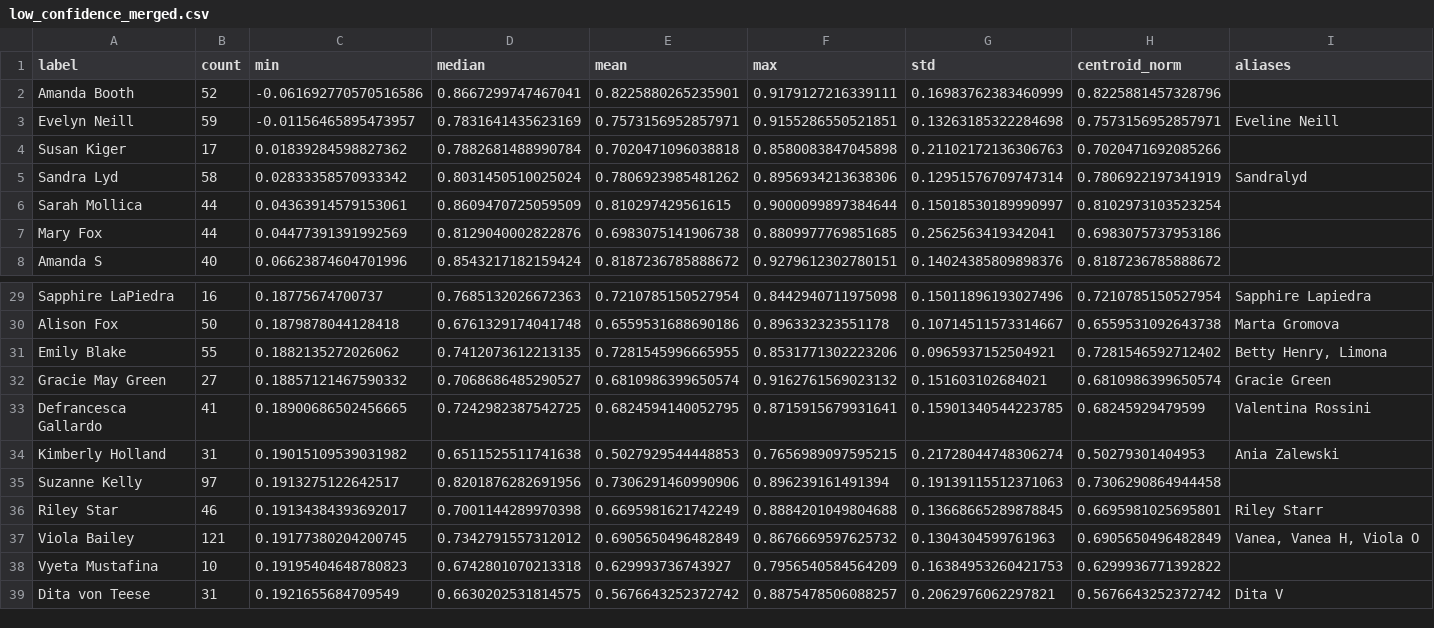
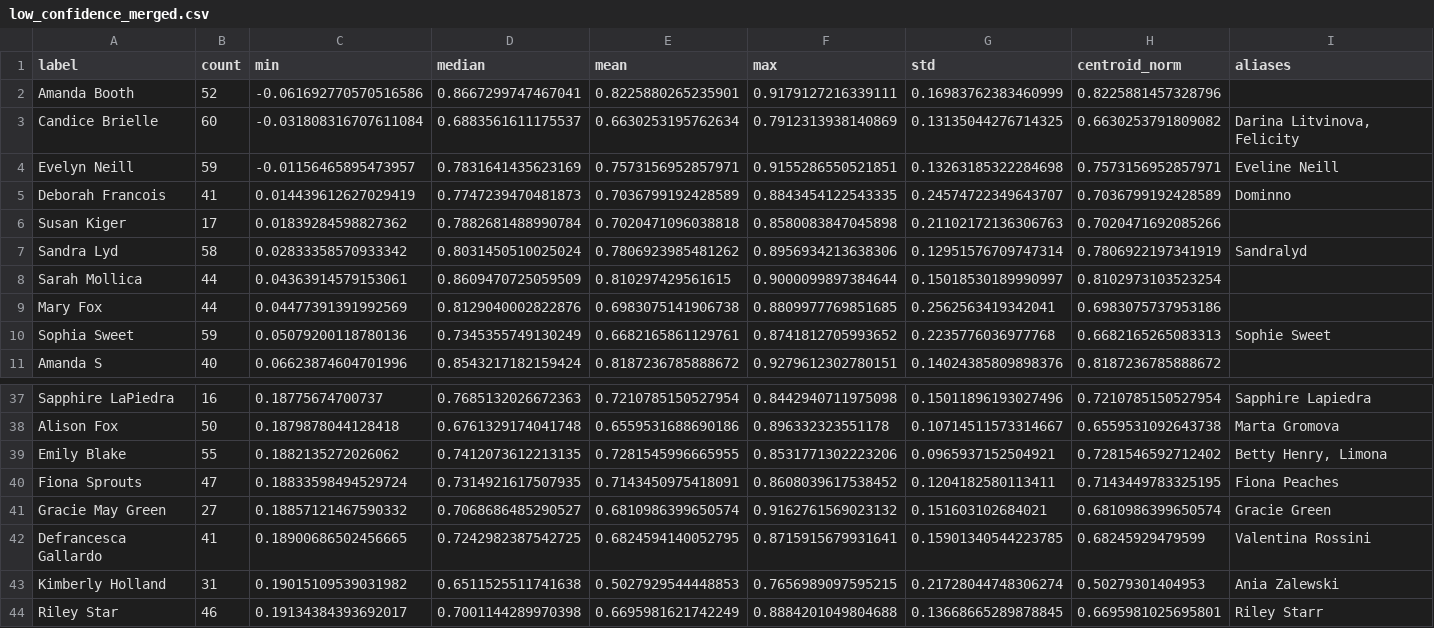
Before and after one commit to Dankoman/face_extractor, a CSV file: low_confidence_merged.csv, drawn as a sheet; only a part is shown, gaps mark what is left out; the shorter side is filled out with more unchanged rows; the diff covers the shown part only.

```diff
--- a/low_confidence_merged.csv
+++ b/low_confidence_merged.csv
@@ -2,3 +2,5 @@ label,count,min,median,mean,max,std,centroid_norm,aliases
 Amanda Booth,52,-0.061692770570516586,0.8667299747467041,0.8225880265235901,0.9179127216339111,0.16983762383460999,0.8225881457328796,
+Candice Brielle,60,-0.031808316707611084,0.6883561611175537,0.6630253195762634,0.7912313938140869,0.13135044276714325,0.6630253791809082,"Darina Litvinova, Felicity"
 Evelyn Neill,59,-0.01156465895473957,0.7831641435623169,0.7573156952857971,0.9155286550521851,0.13263185322284698,0.7573156952857971,Eveline Neill
+Deborah Francois,41,0.014439612627029419,0.7747239470481873,0.7036799192428589,0.8843454122543335,0.24574722349643707,0.7036799192428589,Dominno
 Susan Kiger,17,0.01839284598827362,0.7882681488990784,0.7020471096038818,0.8580083847045898,0.21102172136306763,0.7020471692085266,
@@ -7,2 +9,3 @@ Sarah Mollica,44,0.04363914579153061,0.8609470725059509,0.810297429561615,0.9000
 Mary Fox,44,0.04477391391992569,0.8129040002822876,0.6983075141906738,0.8809977769851685,0.2562563419342041,0.6983075737953186,
+Sophia Sweet,59,0.05079200118780136,0.7345355749130249,0.6682165861129761,0.8741812705993652,0.2235776036977768,0.6682165265083313,Sophie Sweet
 Amanda S,40,0.06623874604701996,0.8543217182159424,0.8187236785888672,0.9279612302780151,0.14024385809898376,0.8187236785888672,
@@ -31,2 +39,3 @@ Alison Fox,50,0.1879878044128418,0.6761329174041748,0.6559531688690186,0.8963323
 Emily Blake,55,0.1882135272026062,0.7412073612213135,0.7281545996665955,0.8531771302223206,0.0965937152504921,0.7281546592712402,"Betty Henry, Limona"
+Fiona Sprouts,47,0.18833598494529724,0.7314921617507935,0.7143450975418091,0.8608039617538452,0.1204182580113411,0.7143449783325195,Fiona Peaches
 Gracie May Green,27,0.18857121467590332,0.7068686485290527,0.6810986399650574,0.9162761569023132,0.151603102684021,0.6810986399650574,Gracie Green
@@ -34,3 +43,2 @@ Defrancesca Gallardo,41,0.18900686502456665,0.7242982387542725,0.682459414005279
 Kimberly Holland,31,0.19015109539031982,0.6511525511741638,0.5027929544448853,0.7656989097595215,0.21728044748306274,0.50279301404953,Ania Zalewski
-Suzanne Kelly,97,0.1913275122642517,0.8201876282691956,0.7306291460990906,0.896239161491394,0.19139115512371063,0.7306290864944458,
 Riley Star,46,0.19134384393692017,0.7001144289970398,0.6695981621742249,0.8884201049804688,0.13668665289878845,0.6695981025695801,Riley Starr
```
Also changed, not shown: 6 added rows and 9 removed rows elsewhere in this file, merge?.csv, 7 other files.
